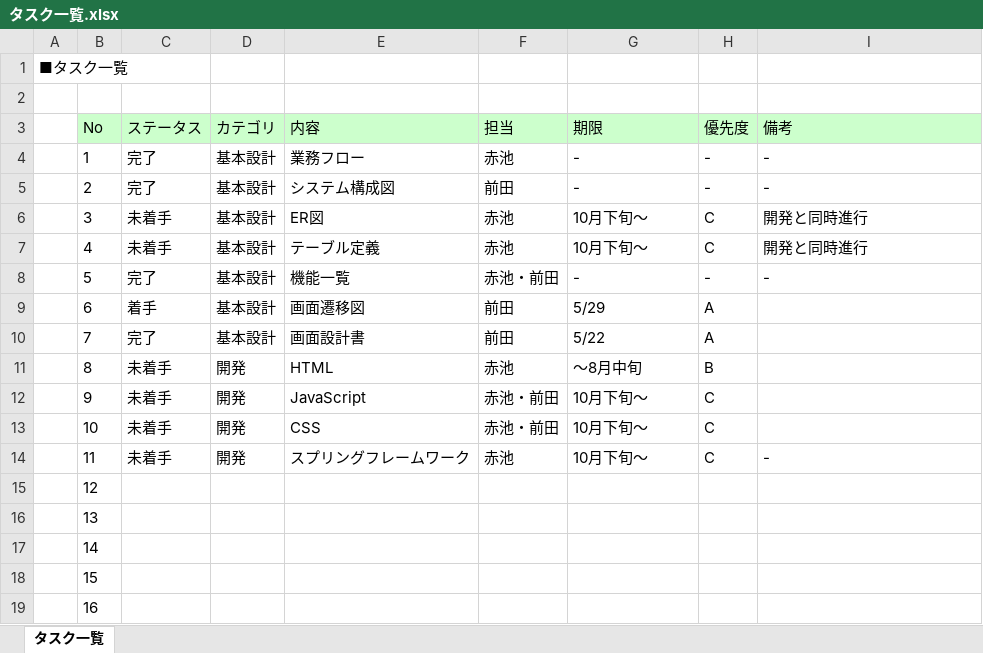
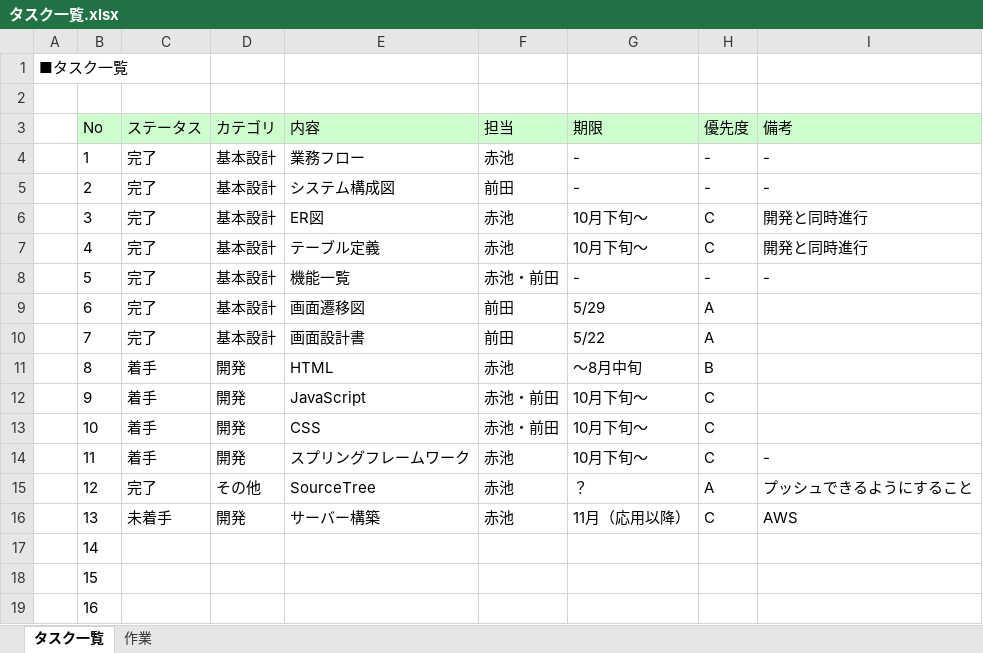
Before and after one commit to NSB-Prj/net-sakaba-docs, an Excel workbook: 00_計画/タスク一覧.xlsx, sheet タスク一覧, drawn as a sheet; only a part is shown; values as stored, in another font and other column widths than the file's, no borders; conditional formats not drawn; the diff names each change by its address in the sheet, - before the commit and + after, or states it on an @@ line.

```diff
--- a/00_計画/タスク一覧.xlsx (sheet タスク一覧)
+++ b/00_計画/タスク一覧.xlsx (sheet タスク一覧)
+sheet tab: 作業
-C6:C7 (ステータス): 未着手
+C6:C7 (ステータス): 完了
-C9 (ステータス): 着手
+C9 (ステータス): 完了
-C11:C14 (ステータス): 未着手
+C11:C14 (ステータス): 着手
-C15 (ステータス): (empty)
+C15 (ステータス): 完了
-D15 (カテゴリ): (empty)
+D15 (カテゴリ): その他
-E15 (内容): (empty)
+E15 (内容): SourceTree
-F15:F16 (担当): (empty)
+F15:F16 (担当): 赤池
-G15 (期限): (empty)
+G15 (期限): ？
-H15 (優先度): (empty)
+H15 (優先度): A
-I15 (備考): (empty)
+I15 (備考): プッシュできるようにすること
-C16 (ステータス): (empty)
+C16 (ステータス): 未着手
-D16 (カテゴリ): (empty)
+D16 (カテゴリ): 開発
-E16 (内容): (empty)
+E16 (内容): サーバー構築
-G16 (期限): (empty)
+G16 (期限): 11月（応用以降）
-H16 (優先度): (empty)
+H16 (優先度): C
-I16 (備考): (empty)
+I16 (備考): AWS
```
